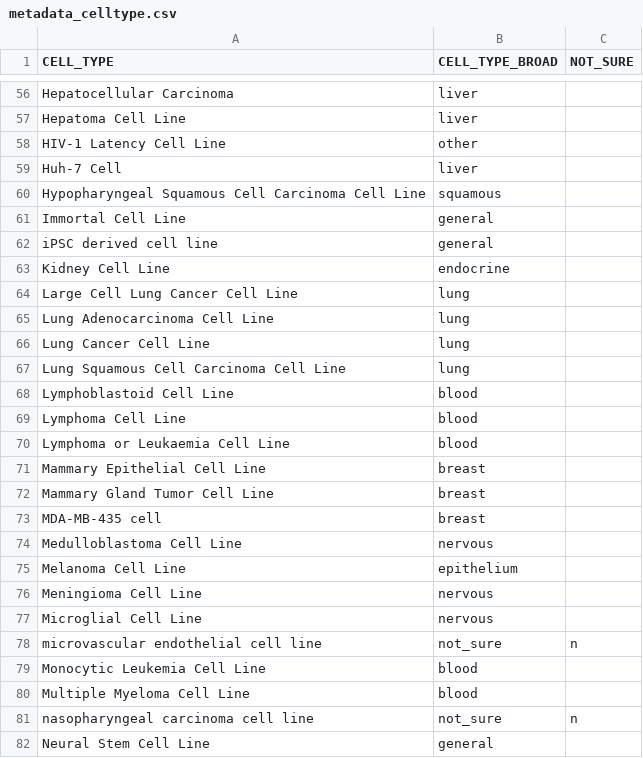
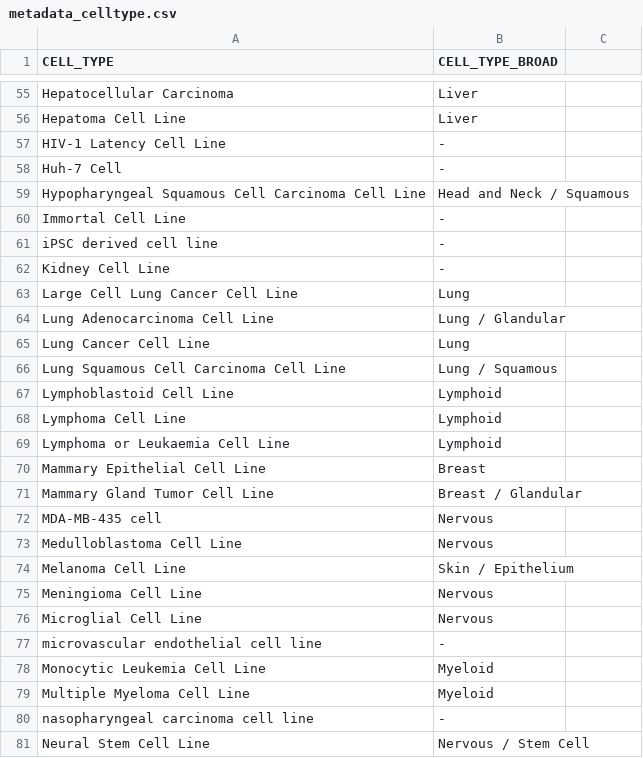
Before and after one commit to pittachalk/biospark, a CSV file: data/metadata_celltype.csv, drawn as a sheet; only a part is shown, gaps mark what is left out; addresses are those after the commit; the diff covers the shown part only; the diff names each change by its address in the sheet, - before the commit and + after, or states it on an @@ line.

Commit message:
update explore_index_file.Rmd to use new cell annotations

```diff
--- a/data/metadata_celltype.csv
+++ b/data/metadata_celltype.csv
-C1: NOT_SURE
+C1: (empty)
-B55:B56 (CELL_TYPE_BROAD): liver
+B55:B56 (CELL_TYPE_BROAD): Liver
-B57 (CELL_TYPE_BROAD): other
+B57 (CELL_TYPE_BROAD): -
-B58 (CELL_TYPE_BROAD): liver
+B58 (CELL_TYPE_BROAD): -
-B59 (CELL_TYPE_BROAD): squamous
+B59 (CELL_TYPE_BROAD): Head and Neck / Squamous
-B60:B61 (CELL_TYPE_BROAD): general
+B60:B61 (CELL_TYPE_BROAD): -
-B62 (CELL_TYPE_BROAD): endocrine
+B62 (CELL_TYPE_BROAD): -
-B63 (CELL_TYPE_BROAD): lung
+B63 (CELL_TYPE_BROAD): Lung
-B64 (CELL_TYPE_BROAD): lung
+B64 (CELL_TYPE_BROAD): Lung / Glandular
-B65 (CELL_TYPE_BROAD): lung
+B65 (CELL_TYPE_BROAD): Lung
-B66 (CELL_TYPE_BROAD): lung
+B66 (CELL_TYPE_BROAD): Lung / Squamous
-B67:B69 (CELL_TYPE_BROAD): blood
+B67:B69 (CELL_TYPE_BROAD): Lymphoid
-B70 (CELL_TYPE_BROAD): breast
+B70 (CELL_TYPE_BROAD): Breast
-B71 (CELL_TYPE_BROAD): breast
+B71 (CELL_TYPE_BROAD): Breast / Glandular
-B72 (CELL_TYPE_BROAD): breast
+B72 (CELL_TYPE_BROAD): Nervous
-B73 (CELL_TYPE_BROAD): nervous
+B73 (CELL_TYPE_BROAD): Nervous
-B74 (CELL_TYPE_BROAD): epithelium
+B74 (CELL_TYPE_BROAD): Skin / Epithelium
-B75:B76 (CELL_TYPE_BROAD): nervous
+B75:B76 (CELL_TYPE_BROAD): Nervous
-B77 (CELL_TYPE_BROAD): not_sure
+B77 (CELL_TYPE_BROAD): -
-C77: n
+C77: (empty)
-B78:B79 (CELL_TYPE_BROAD): blood
+B78:B79 (CELL_TYPE_BROAD): Myeloid
-B80 (CELL_TYPE_BROAD): not_sure
+B80 (CELL_TYPE_BROAD): -
-C80: n
+C80: (empty)
-B81 (CELL_TYPE_BROAD): general
+B81 (CELL_TYPE_BROAD): Nervous / Stem Cell
```
Also changed, not shown: 1 removed row and 86 edited cells elsewhere in this file, 2 other files.
